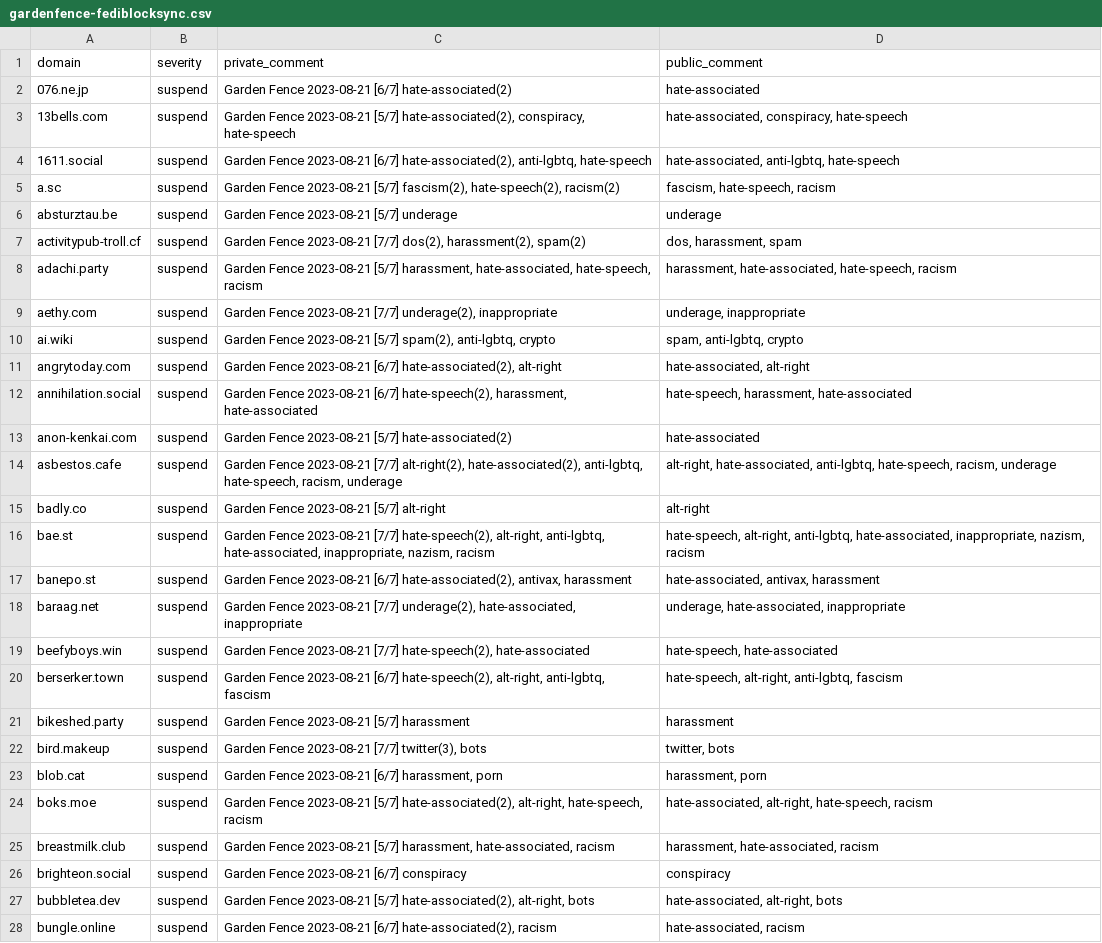
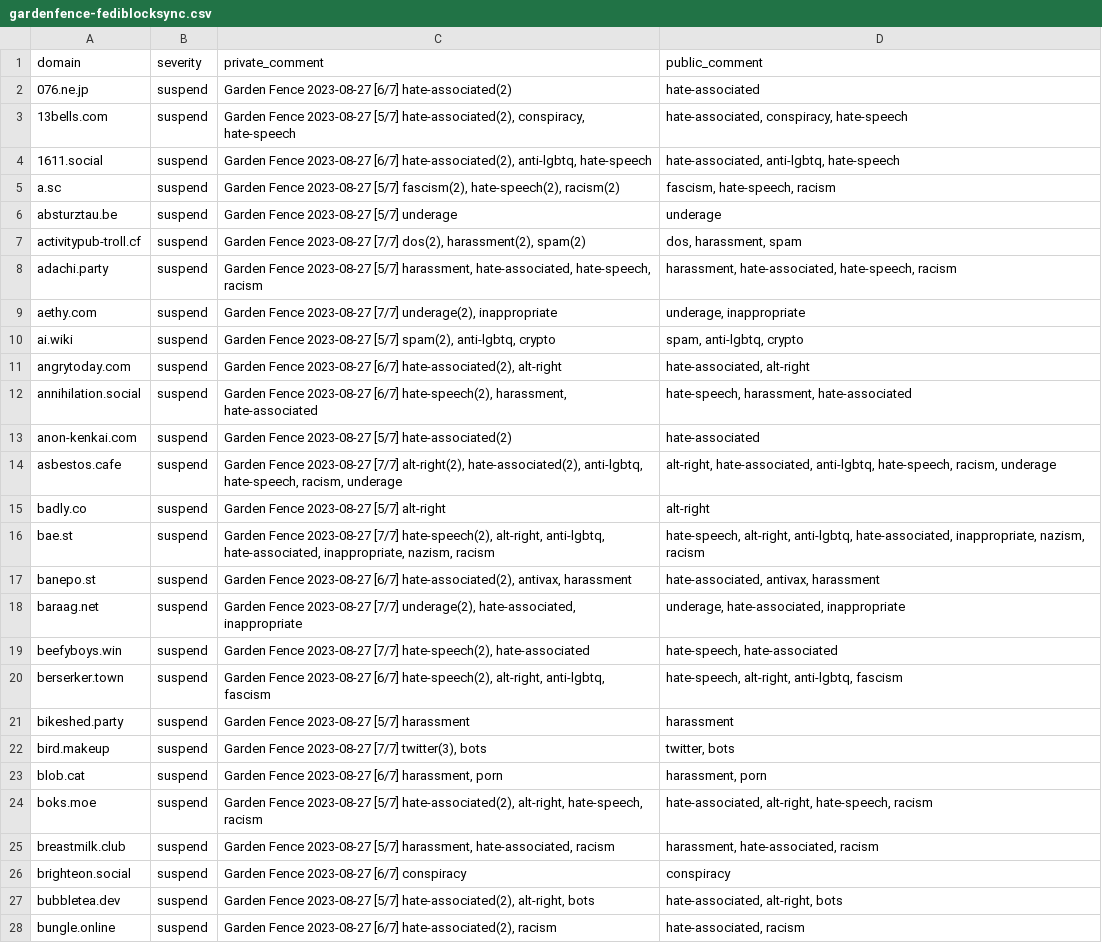
Before and after one commit to gardenfence/blocklist, a CSV file: gardenfence-fediblocksync.csv, drawn as a sheet; only a part is shown; the diff covers the shown part only; the diff names each change by its address in the sheet, - before the commit and + after, or states it on an @@ line.

```diff
--- a/gardenfence-fediblocksync.csv
+++ b/gardenfence-fediblocksync.csv
-C2 (private_comment): Garden Fence 2023-08-21 [6/7] hate-associated(2)
+C2 (private_comment): Garden Fence 2023-08-27 [6/7] hate-associated(2)
-C3 (private_comment): Garden Fence 2023-08-21 [5/7] hate-associated(2),…
+C3 (private_comment): Garden Fence 2023-08-27 [5/7] hate-associated(2),…
-C4 (private_comment): Garden Fence 2023-08-21 [6/7] hate-associated(2),…
+C4 (private_comment): Garden Fence 2023-08-27 [6/7] hate-associated(2),…
-C5 (private_comment): Garden Fence 2023-08-21 [5/7] fascism(2),…
+C5 (private_comment): Garden Fence 2023-08-27 [5/7] fascism(2),…
-C6 (private_comment): Garden Fence 2023-08-21 [5/7] underage
+C6 (private_comment): Garden Fence 2023-08-27 [5/7] underage
-C7 (private_comment): Garden Fence 2023-08-21 [7/7] dos(2),…
+C7 (private_comment): Garden Fence 2023-08-27 [7/7] dos(2),…
-C8 (private_comment): Garden Fence 2023-08-21 [5/7] harassment,…
+C8 (private_comment): Garden Fence 2023-08-27 [5/7] harassment,…
-C9 (private_comment): Garden Fence 2023-08-21 [7/7] underage(2),…
+C9 (private_comment): Garden Fence 2023-08-27 [7/7] underage(2),…
-C10 (private_comment): Garden Fence 2023-08-21 [5/7] spam(2),…
+C10 (private_comment): Garden Fence 2023-08-27 [5/7] spam(2),…
-C11 (private_comment): Garden Fence 2023-08-21 [6/7] hate-associated(2),…
+C11 (private_comment): Garden Fence 2023-08-27 [6/7] hate-associated(2),…
-C12 (private_comment): Garden Fence 2023-08-21 [6/7] hate-speech(2),…
+C12 (private_comment): Garden Fence 2023-08-27 [6/7] hate-speech(2),…
-C13 (private_comment): Garden Fence 2023-08-21 [5/7] hate-associated(2)
+C13 (private_comment): Garden Fence 2023-08-27 [5/7] hate-associated(2)
-C14 (private_comment): Garden Fence 2023-08-21 [7/7] alt-right(2),…
+C14 (private_comment): Garden Fence 2023-08-27 [7/7] alt-right(2),…
-C15 (private_comment): Garden Fence 2023-08-21 [5/7] alt-right
+C15 (private_comment): Garden Fence 2023-08-27 [5/7] alt-right
-C16 (private_comment): Garden Fence 2023-08-21 [7/7] hate-speech(2),…
+C16 (private_comment): Garden Fence 2023-08-27 [7/7] hate-speech(2),…
-C17 (private_comment): Garden Fence 2023-08-21 [6/7] hate-associated(2),…
+C17 (private_comment): Garden Fence 2023-08-27 [6/7] hate-associated(2),…
-C18 (private_comment): Garden Fence 2023-08-21 [7/7] underage(2),…
+C18 (private_comment): Garden Fence 2023-08-27 [7/7] underage(2),…
-C19 (private_comment): Garden Fence 2023-08-21 [7/7] hate-speech(2),…
+C19 (private_comment): Garden Fence 2023-08-27 [7/7] hate-speech(2),…
-C20 (private_comment): Garden Fence 2023-08-21 [6/7] hate-speech(2),…
+C20 (private_comment): Garden Fence 2023-08-27 [6/7] hate-speech(2),…
-C21 (private_comment): Garden Fence 2023-08-21 [5/7] harassment
+C21 (private_comment): Garden Fence 2023-08-27 [5/7] harassment
-C22 (private_comment): Garden Fence 2023-08-21 [7/7] twitter(3),…
+C22 (private_comment): Garden Fence 2023-08-27 [7/7] twitter(3),…
-C23 (private_comment): Garden Fence 2023-08-21 [6/7] harassment,…
+C23 (private_comment): Garden Fence 2023-08-27 [6/7] harassment,…
-C24 (private_comment): Garden Fence 2023-08-21 [5/7] hate-associated(2),…
+C24 (private_comment): Garden Fence 2023-08-27 [5/7] hate-associated(2),…
-C25 (private_comment): Garden Fence 2023-08-21 [5/7] harassment,…
+C25 (private_comment): Garden Fence 2023-08-27 [5/7] harassment,…
-C26 (private_comment): Garden Fence 2023-08-21 [6/7] conspiracy
+C26 (private_comment): Garden Fence 2023-08-27 [6/7] conspiracy
-C27 (private_comment): Garden Fence 2023-08-21 [5/7] hate-associated(2),…
+C27 (private_comment): Garden Fence 2023-08-27 [5/7] hate-associated(2),…
-C28 (private_comment): Garden Fence 2023-08-21 [6/7] hate-associated(2),…
+C28 (private_comment): Garden Fence 2023-08-27 [6/7] hate-associated(2),…
```
Also changed, not shown: 162 edited cells elsewhere in this file, gardenfence-mastodon.csv, 1 other file.
